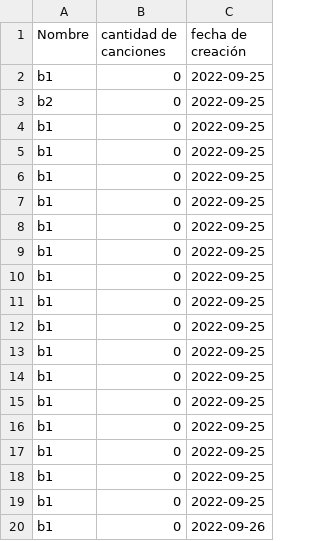
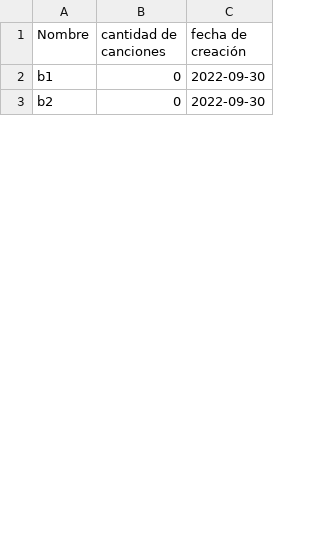
Before and after one commit to kunZhen/CEMusicPlayer, a CSV file: src/main/resources/Usuarios/ana/Bibliotecas/infoBibliotecas.csv, drawn as a sheet; only a part is shown; the diff covers the shown part only.

Commit message:
Las bibliotecas permiten la opcion de mostrar las biliotecas que cuenta el usuario

```diff
--- a/src/main/resources/Usuarios/ana/Bibliotecas/infoBibliotecas.csv
+++ b/src/main/resources/Usuarios/ana/Bibliotecas/infoBibliotecas.csv
@@ -1,20 +1,3 @@
 Nombre;cantidad de canciones;fecha de creación
-b1;0;2022-09-25
-b2;0;2022-09-25
-b1;0;2022-09-25
-b1;0;2022-09-25
-b1;0;2022-09-25
-b1;0;2022-09-25
-b1;0;2022-09-25
-b1;0;2022-09-25
-b1;0;2022-09-25
-b1;0;2022-09-25
-b1;0;2022-09-25
-b1;0;2022-09-25
-b1;0;2022-09-25
-b1;0;2022-09-25
-b1;0;2022-09-25
-b1;0;2022-09-25
-b1;0;2022-09-25
-b1;0;2022-09-25
-b1;0;2022-09-26
+b1;0;2022-09-30
+b2;0;2022-09-30
```
Also changed, not shown: 38 removed rows and 8 edited cells elsewhere in this file, 6 other files.
